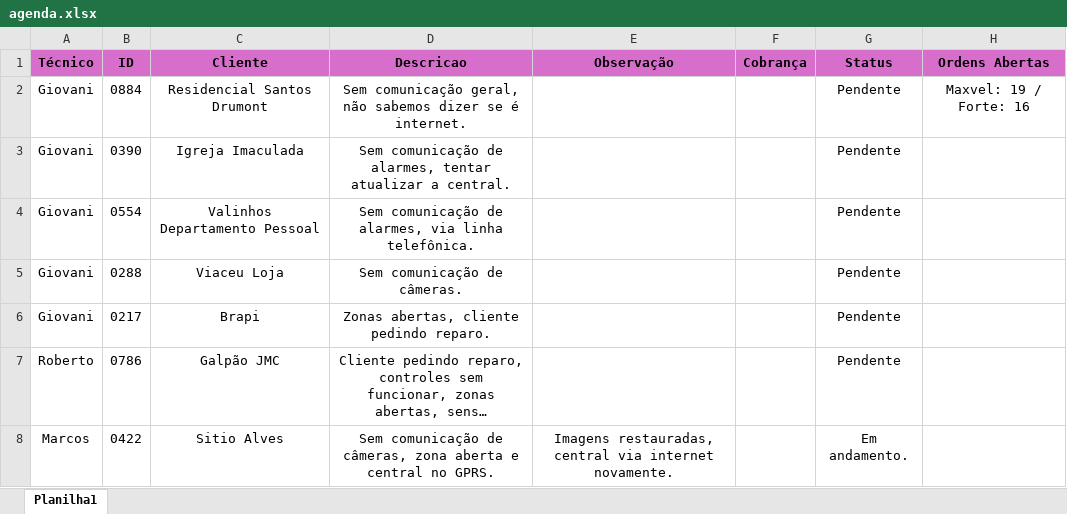
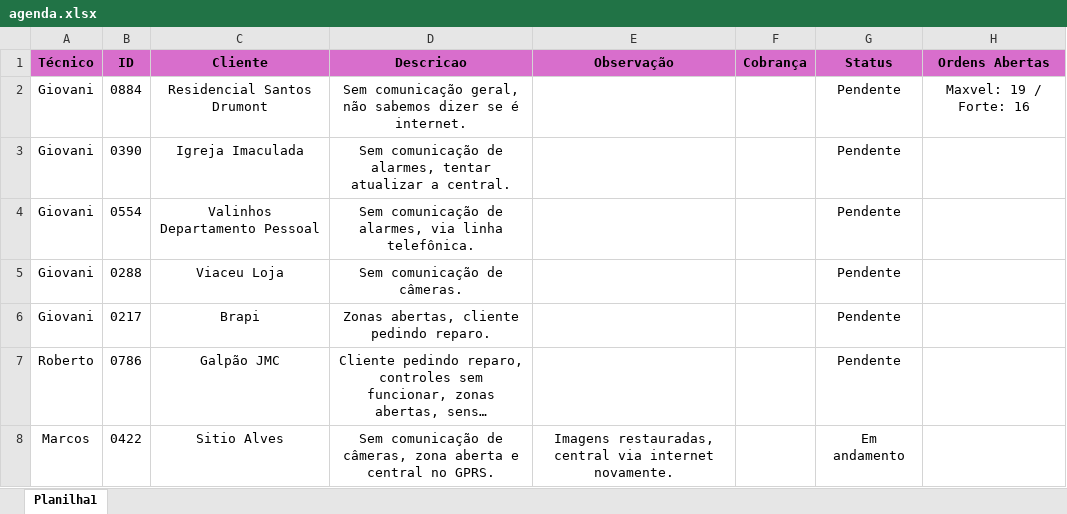
Before and after one commit to pedrohcarvalho201-spec/painel-agenda-tecnica, an Excel workbook: agenda.xlsx, sheet Planilha1, drawn as a sheet; long unchanged cells end in …; values as stored, in another font and other column widths than the file's, no borders; the diff names each change by its address in the sheet, - before the commit and + after, or states it on an @@ line.

Commit message:
Atualizacao rapida de agenda as  9:17:16,43

```diff
--- a/agenda.xlsx (sheet Planilha1)
+++ b/agenda.xlsx (sheet Planilha1)
-G8 (Status): Em andamento.
+G8 (Status): Em andamento
```
Also changed, not shown: 1 other file.
